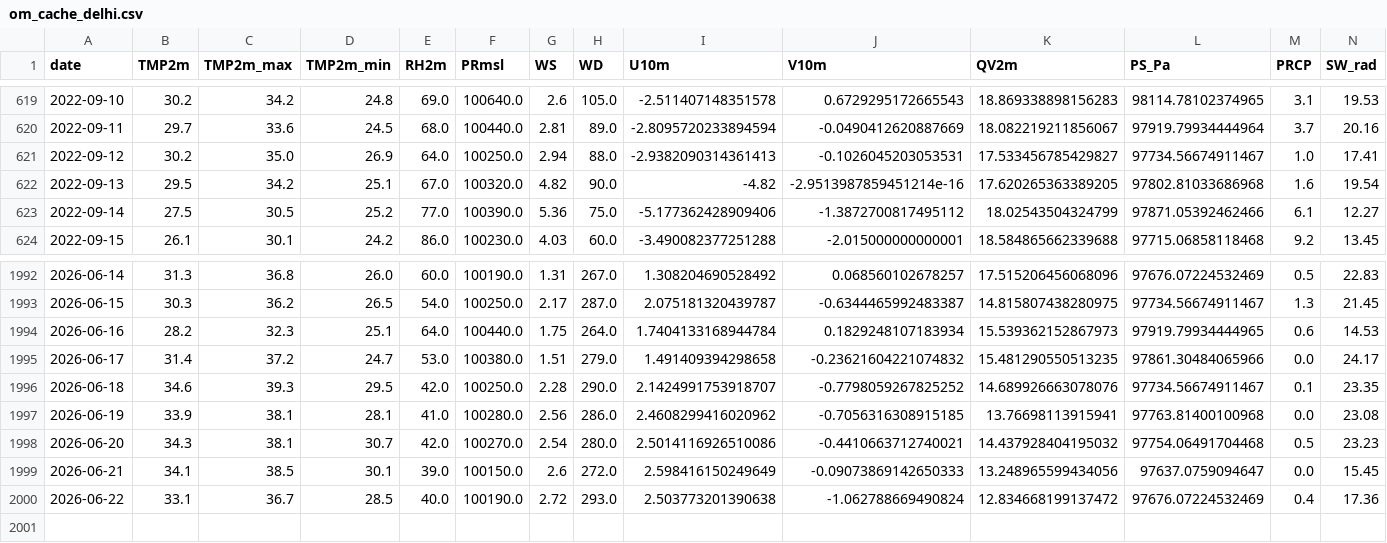
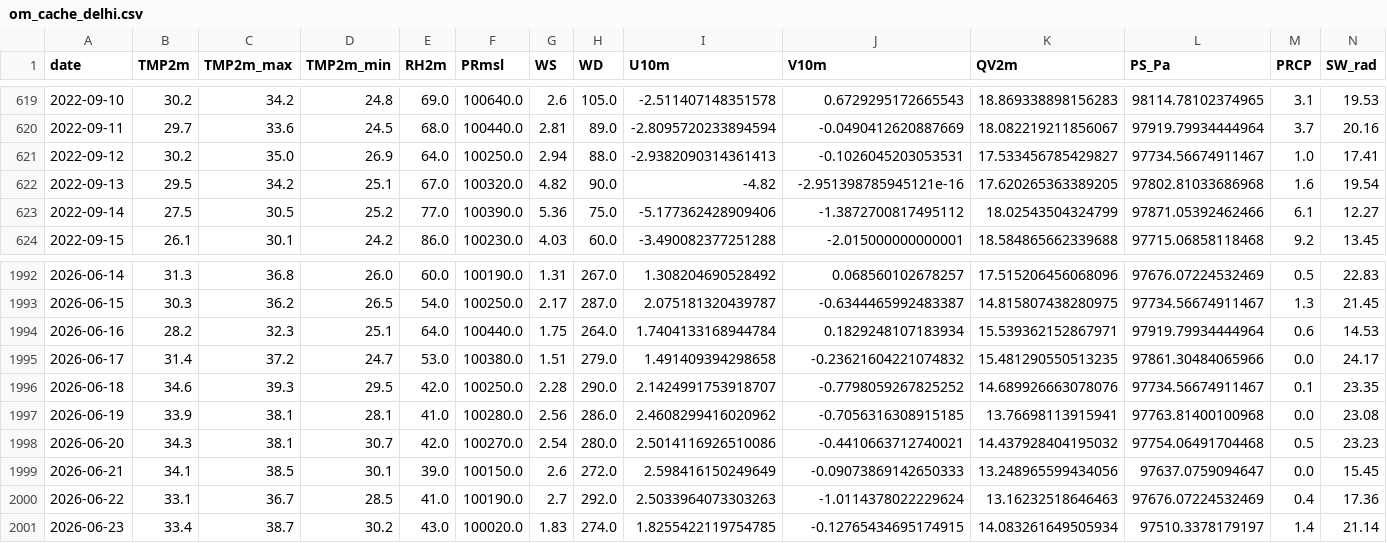
Before and after one commit to souravk03/openmeteo-live-forecast, a CSV file: data/om/Delhi/om_cache_delhi.csv, drawn as a sheet; only a part is shown, gaps mark what is left out.

Commit message:
[Delhi] om_cache_delhi.csv 2026-06-23

```diff
--- a/data/om/Delhi/om_cache_delhi.csv
+++ b/data/om/Delhi/om_cache_delhi.csv
@@ -621,3 +621,3 @@ date,TMP2m,TMP2m_max,TMP2m_min,RH2m,PRmsl,WS,WD,U10m,V10m,QV2m,PS_Pa,PRCP,SW_rad
 2022-09-12,30.2,35.0,26.9,64.0,100250.0,2.94,88.0,-2.9382090314361413,-0.1026045203053531,17.533456785429827,97734.56674911467,1.0,17.41
-2022-09-13,29.5,34.2,25.1,67.0,100320.0,4.82,90.0,-4.82,-2.9513987859451214e-16,17.620265363389205,97802.81033686968,1.6,19.54
+2022-09-13,29.5,34.2,25.1,67.0,100320.0,4.82,90.0,-4.82,-2.951398785945121e-16,17.620265363389205,97802.81033686968,1.6,19.54
 2022-09-14,27.5,30.5,25.2,77.0,100390.0,5.36,75.0,-5.177362428909406,-1.3872700817495112,18.02543504324799,97871.05392462466,6.1,12.27
@@ -1993,3 +1993,3 @@ date,TMP2m,TMP2m_max,TMP2m_min,RH2m,PRmsl,WS,WD,U10m,V10m,QV2m,PS_Pa,PRCP,SW_rad
 2026-06-15,30.3,36.2,26.5,54.0,100250.0,2.17,287.0,2.075181320439787,-0.6344465992483387,14.815807438280975,97734.56674911467,1.3,21.45
-2026-06-16,28.2,32.3,25.1,64.0,100440.0,1.75,264.0,1.7404133168944784,0.1829248107183934,15.539362152867973,97919.79934444965,0.6,14.53
+2026-06-16,28.2,32.3,25.1,64.0,100440.0,1.75,264.0,1.7404133168944784,0.1829248107183934,15.539362152867971,97919.79934444964,0.6,14.53
 2026-06-17,31.4,37.2,24.7,53.0,100380.0,1.51,279.0,1.491409394298658,-0.23621604221074832,15.481290550513235,97861.30484065966,0.0,24.17
@@ -1999,2 +1999,3 @@ date,TMP2m,TMP2m_max,TMP2m_min,RH2m,PRmsl,WS,WD,U10m,V10m,QV2m,PS_Pa,PRCP,SW_rad
 2026-06-21,34.1,38.5,30.1,39.0,100150.0,2.6,272.0,2.598416150249649,-0.09073869142650333,13.248965599434056,97637.0759094647,0.0,15.45
-2026-06-22,33.1,36.7,28.5,40.0,100190.0,2.72,293.0,2.503773201390638,-1.062788669490824,12.834668199137472,97676.07224532469,0.4,17.36
+2026-06-22,33.1,36.7,28.5,41.0,100190.0,2.7,292.0,2.5033964073303263,-1.0114378022229624,13.16232518646463,97676.07224532469,0.4,17.36
+2026-06-23,33.4,38.7,30.2,43.0,100020.0,1.83,274.0,1.8255422119754785,-0.12765434695174915,14.083261649505934,97510.3378179197,1.4,21.14
```
